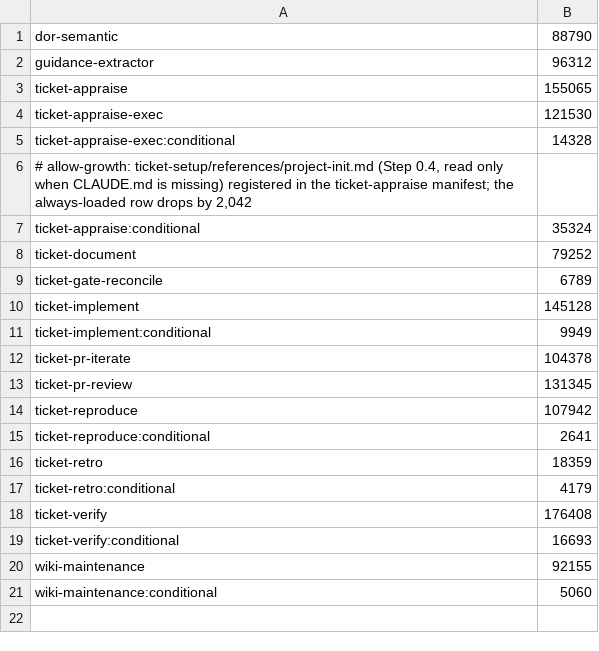
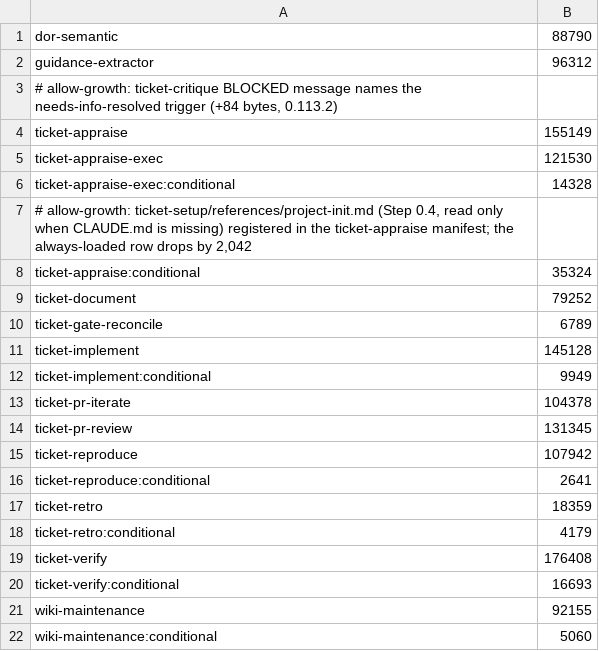
Before and after one commit to rogueprocess13/claude-plugins, a TSV file: scripts/skill-context-baseline.tsv, drawn as a sheet.

```diff
--- a/scripts/skill-context-baseline.tsv
+++ b/scripts/skill-context-baseline.tsv
@@ -2,3 +2,4 @@ dor-semantic	88790
 guidance-extractor	96312
-ticket-appraise	155065
+# allow-growth: ticket-critique BLOCKED message names the needs-info-resolved trigger (+84 bytes, 0.113.2)
+ticket-appraise	155149
 ticket-appraise-exec	121530
```
Also changed, not shown: scripts/skill-size-baseline.tsv, 7 other files.
